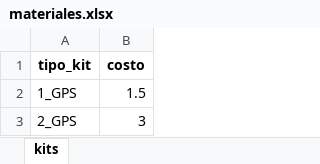
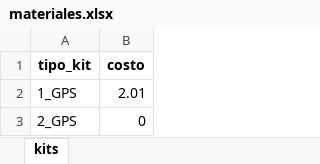
Before and after one commit to christianzv14-coder/Cerebro, an Excel workbook: data/materiales.xlsx, sheet kits, drawn as a sheet; values as stored, in another font and other column widths than the file's, no borders; the diff names each change by its address in the sheet, - before the commit and + after, or states it on an @@ line.

Commit message:
Update materiales.xlsx

```diff
--- a/data/materiales.xlsx (sheet kits)
+++ b/data/materiales.xlsx (sheet kits)
-B2 (costo): 1.5
+B2 (costo): 2.01
-B3 (costo): 3
+B3 (costo): 0
```
